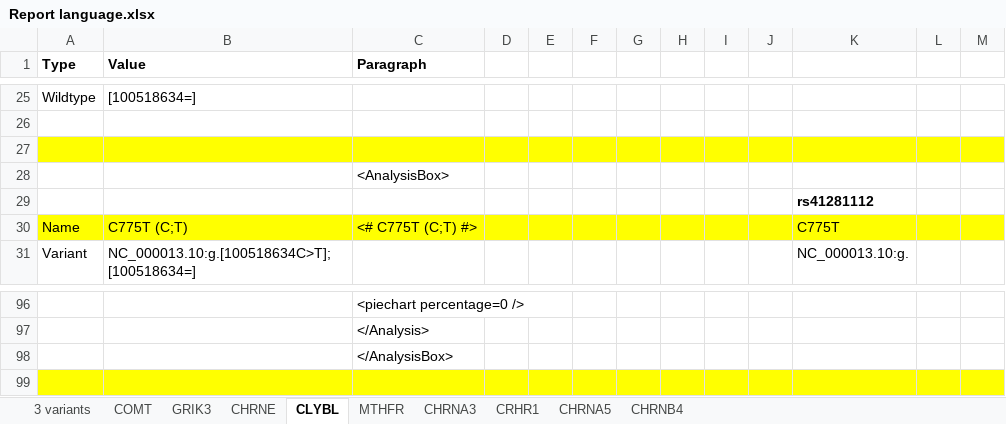
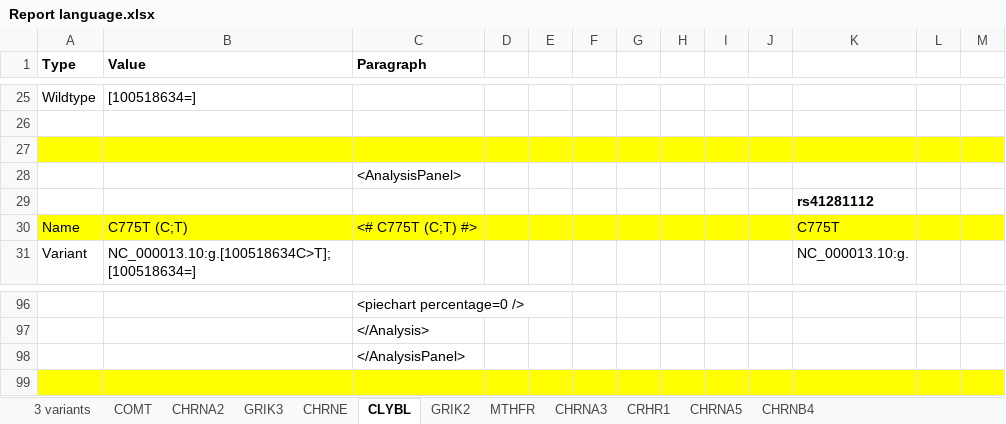
Before and after one commit to precisely/gene-panel-curation, an Excel workbook: doc/hupf/Report language.xlsx, sheet CLYBL, drawn as a sheet; only a part is shown, gaps mark what is left out; values as stored, in another font and other column widths than the file's, no borders; the diff names each change by its address in the sheet, - before the commit and + after, or states it on an @@ line.

```diff
--- a/doc/hupf/Report language.xlsx (sheet CLYBL)
+++ b/doc/hupf/Report language.xlsx (sheet CLYBL)
+sheet tab: CHRNA2
+sheet tab: GRIK2
-C28 (Paragraph): <AnalysisBox>
+C28 (Paragraph): <AnalysisPanel>
-C98 (Paragraph): </AnalysisBox>
+C98 (Paragraph): </AnalysisPanel>
```
Also changed, not shown: sheet CRHR1, sheet COMT, sheet MTHFR, sheet CHRNE, sheet GRIK3, sheet CHRNA3, 3 more sheets, 2 other files.
